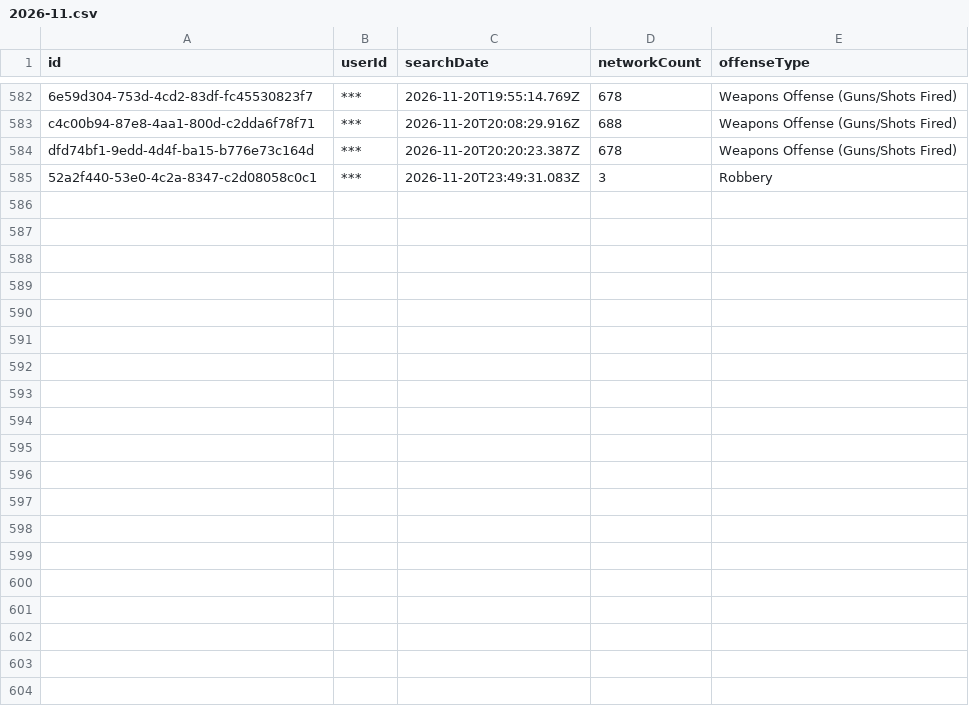
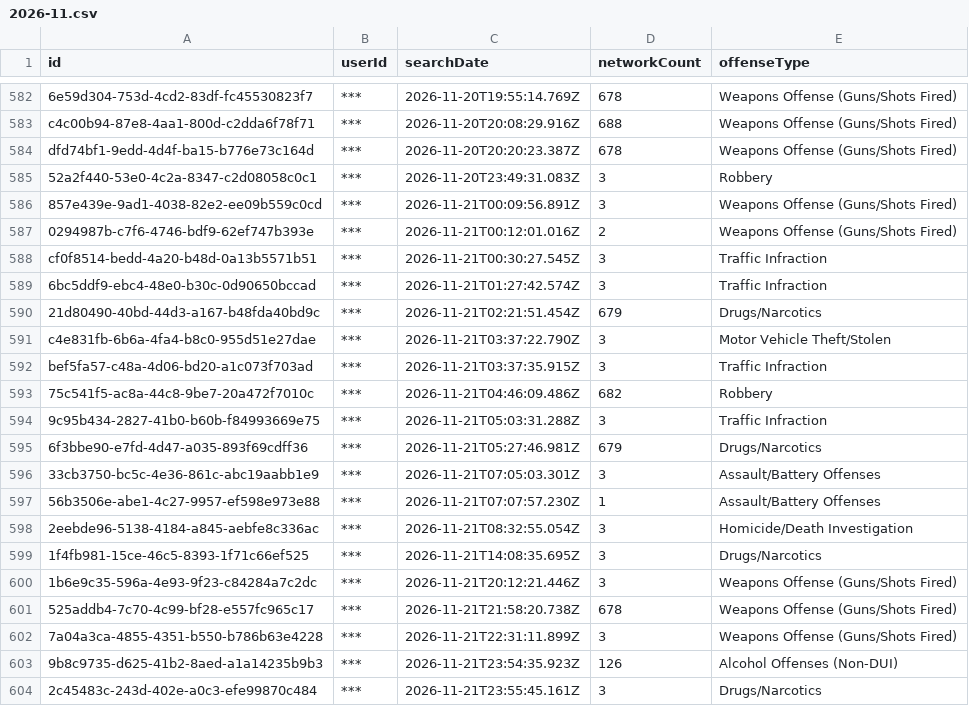
Before and after one commit to Cantica-Systems/mi-flock-transparency, a CSV file: kalamazoo/data/kalamazoo-city-pd/2026-11.csv, drawn as a sheet; only a part is shown, gaps mark what is left out; the diff names each change by its address in the sheet, - before the commit and + after, or states it on an @@ line.

Commit message:
Update at 2026-11-23T21:03Z (kalamazoo-city-pd +19; portage-city-pd +6)

```diff
--- a/kalamazoo/data/kalamazoo-city-pd/2026-11.csv
+++ b/kalamazoo/data/kalamazoo-city-pd/2026-11.csv
+row 586: 857e439e-9ad1-4038-82e2-ee09b559c0cd | *** | 2026-11-21T00:09:56.891Z | 3 | Weapons Offense (Guns/Shots Fired)
+row 587: 0294987b-c7f6-4746-bdf9-62ef747b393e | *** | 2026-11-21T00:12:01.016Z | 2 | Weapons Offense (Guns/Shots Fired)
+row 588: cf0f8514-bedd-4a20-b48d-0a13b5571b51 | *** | 2026-11-21T00:30:27.545Z | 3 | Traffic Infraction
+row 589: 6bc5ddf9-ebc4-48e0-b30c-0d90650bccad | *** | 2026-11-21T01:27:42.574Z | 3 | Traffic Infraction
+row 590: 21d80490-40bd-44d3-a167-b48fda40bd9c | *** | 2026-11-21T02:21:51.454Z | 679 | Drugs/Narcotics
+row 591: c4e831fb-6b6a-4fa4-b8c0-955d51e27dae | *** | 2026-11-21T03:37:22.790Z | 3 | Motor Vehicle Theft/Stolen
+row 592: bef5fa57-c48a-4d06-bd20-a1c073f703ad | *** | 2026-11-21T03:37:35.915Z | 3 | Traffic Infraction
+row 593: 75c541f5-ac8a-44c8-9be7-20a472f7010c | *** | 2026-11-21T04:46:09.486Z | 682 | Robbery
+row 594: 9c95b434-2827-41b0-b60b-f84993669e75 | *** | 2026-11-21T05:03:31.288Z | 3 | Traffic Infraction
+row 595: 6f3bbe90-e7fd-4d47-a035-893f69cdff36 | *** | 2026-11-21T05:27:46.981Z | 679 | Drugs/Narcotics
+row 596: 33cb3750-bc5c-4e36-861c-abc19aabb1e9 | *** | 2026-11-21T07:05:03.301Z | 3 | Assault/Battery Offenses
+row 597: 56b3506e-abe1-4c27-9957-ef598e973e88 | *** | 2026-11-21T07:07:57.230Z | 1 | Assault/Battery Offenses
+row 598: 2eebde96-5138-4184-a845-aebfe8c336ac | *** | 2026-11-21T08:32:55.054Z | 3 | Homicide/Death Investigation
+row 599: 1f4fb981-15ce-46c5-8393-1f71c66ef525 | *** | 2026-11-21T14:08:35.695Z | 3 | Drugs/Narcotics
+row 600: 1b6e9c35-596a-4e93-9f23-c84284a7c2dc | *** | 2026-11-21T20:12:21.446Z | 3 | Weapons Offense (Guns/Shots Fired)
+row 601: 525addb4-7c70-4c99-bf28-e557fc965c17 | *** | 2026-11-21T21:58:20.738Z | 678 | Weapons Offense (Guns/Shots Fired)
+row 602: 7a04a3ca-4855-4351-b550-b786b63e4228 | *** | 2026-11-21T22:31:11.899Z | 3 | Weapons Offense (Guns/Shots Fired)
+row 603: 9b8c9735-d625-41b2-8aed-a1a14235b9b3 | *** | 2026-11-21T23:54:35.923Z | 126 | Alcohol Offenses (Non-DUI)
+row 604: 2c45483c-243d-402e-a0c3-efe99870c484 | *** | 2026-11-21T23:55:45.161Z | 3 | Drugs/Narcotics
```
Also changed, not shown: kalamazoo/data/kalamazoo-city-pd/stats.csv, kalamazoo/data/portage-city-pd/2026-11.csv, 6 other files.
